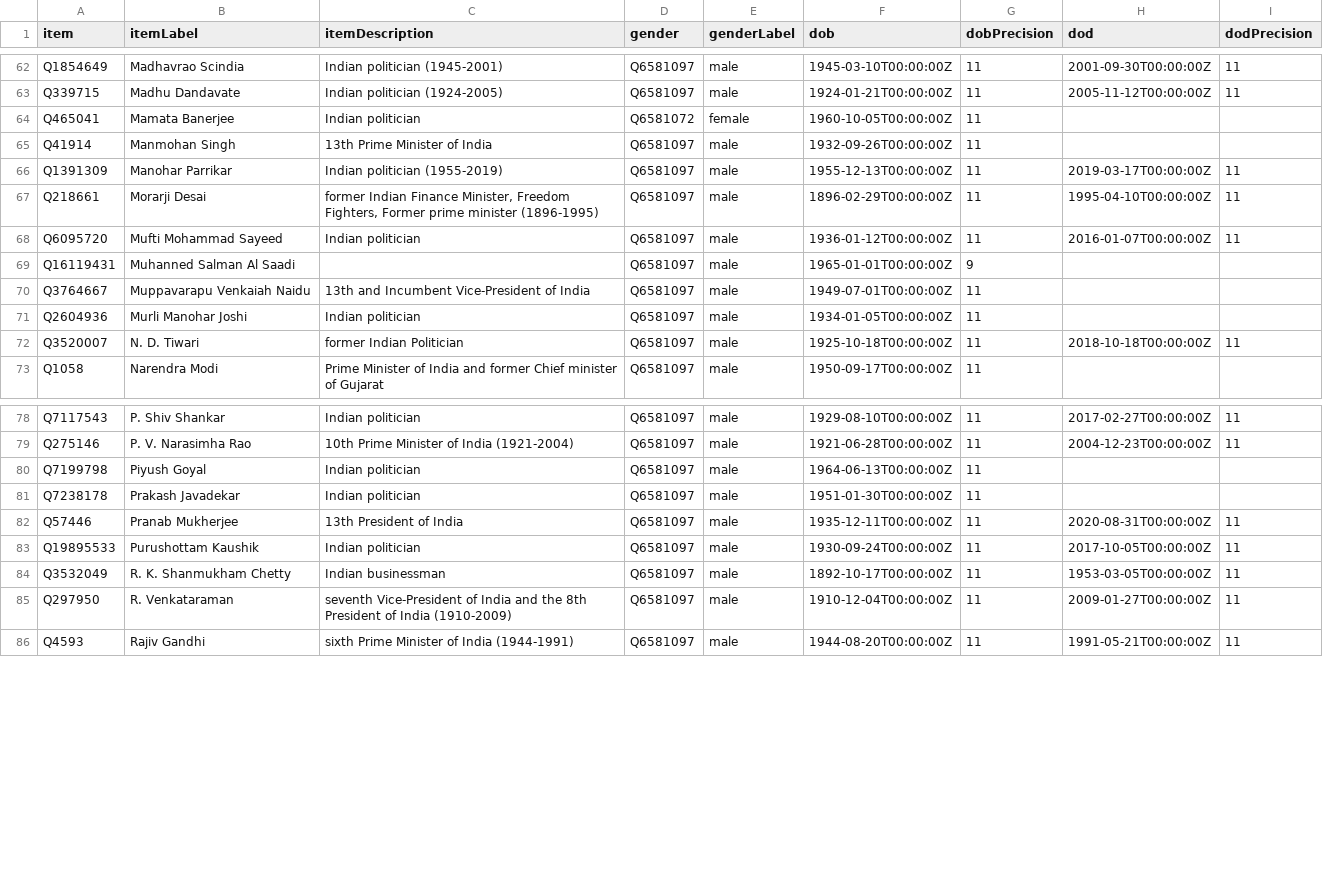
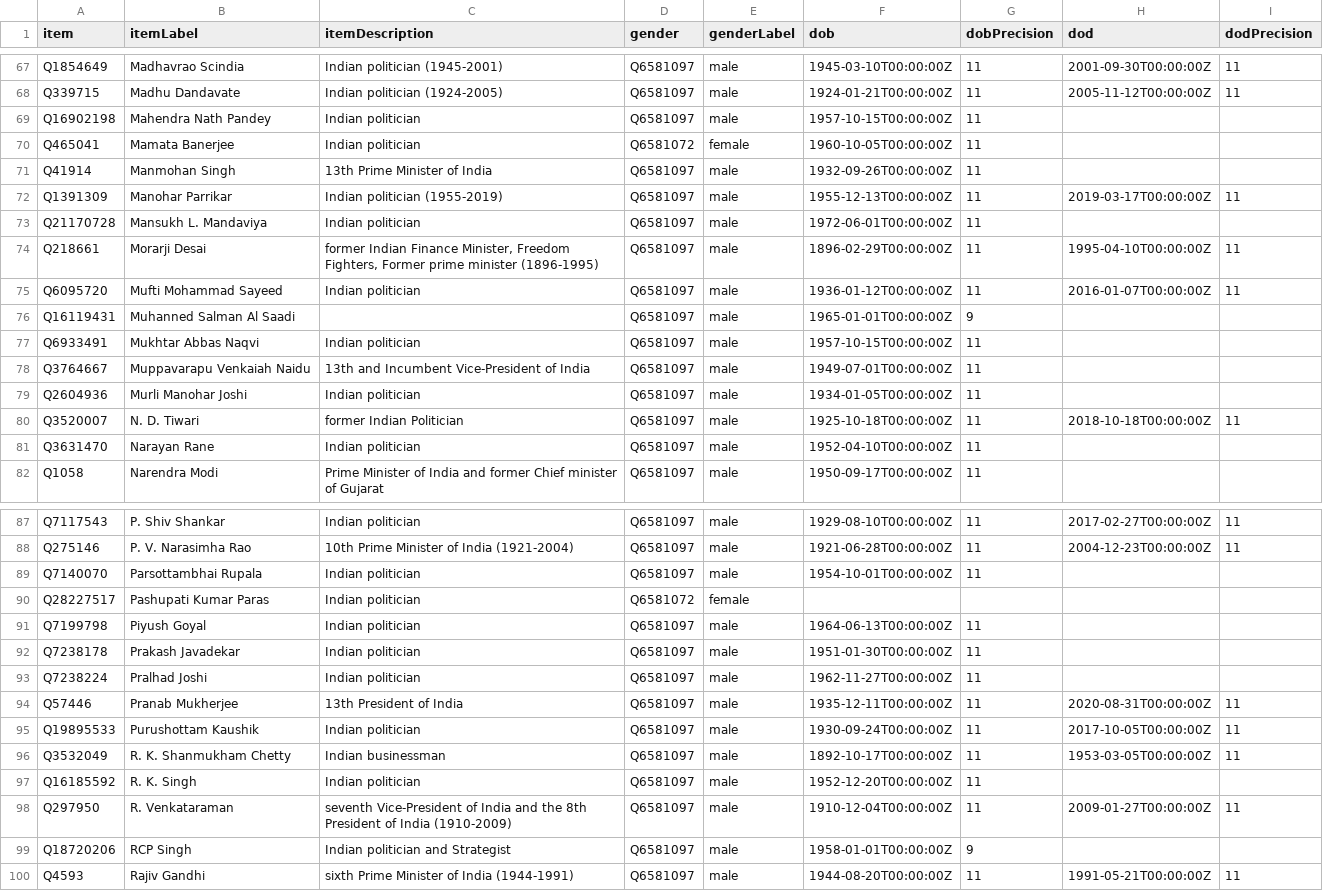
Before and after one commit to every-politician-scrapers/india-ministers, a CSV file: wikidata/results/minister-bios.csv, drawn as a sheet; only a part is shown, gaps mark what is left out; the diff covers the shown part only.

```diff
--- a/wikidata/results/minister-bios.csv
+++ b/wikidata/results/minister-bios.csv
@@ -63,2 +68,3 @@ Q1854649,Madhavrao Scindia,Indian politician (1945-2001),Q6581097,male,1945-03-1
 Q339715,Madhu Dandavate,Indian politician (1924-2005),Q6581097,male,1924-01-21T00:00:00Z,11,2005-11-12T00:00:00Z,11
+Q16902198,Mahendra Nath Pandey,Indian politician,Q6581097,male,1957-10-15T00:00:00Z,11,,
 Q465041,Mamata Banerjee,Indian politician,Q6581072,female,1960-10-05T00:00:00Z,11,,
@@ -66,2 +72,3 @@ Q41914,Manmohan Singh,13th Prime Minister of India,Q6581097,male,1932-09-26T00:0
 Q1391309,Manohar Parrikar,Indian politician (1955-2019),Q6581097,male,1955-12-13T00:00:00Z,11,2019-03-17T00:00:00Z,11
+Q21170728,Mansukh L. Mandaviya,Indian politician,Q6581097,male,1972-06-01T00:00:00Z,11,,
 Q218661,Morarji Desai,"former Indian Finance Minister, Freedom Fighters, Former prime minister (1896-1995)",Q6581097,male,1896-02-29T00:00:00Z,11,1995-04-10T00:00:00Z,11
@@ -69,2 +76,3 @@ Q6095720,Mufti Mohammad Sayeed,Indian politician,Q6581097,male,1936-01-12T00:00:
 Q16119431,Muhanned Salman Al Saadi,,Q6581097,male,1965-01-01T00:00:00Z,9,,
+Q6933491,Mukhtar Abbas Naqvi,Indian politician,Q6581097,male,1957-10-15T00:00:00Z,11,,
 Q3764667,Muppavarapu Venkaiah Naidu,13th and Incumbent Vice-President of India,Q6581097,male,1949-07-01T00:00:00Z,11,,
@@ -72,2 +80,3 @@ Q2604936,Murli Manohar Joshi,Indian politician,Q6581097,male,1934-01-05T00:00:00
 Q3520007,N. D. Tiwari,former Indian Politician,Q6581097,male,1925-10-18T00:00:00Z,11,2018-10-18T00:00:00Z,11
+Q3631470,Narayan Rane,Indian politician,Q6581097,male,1952-04-10T00:00:00Z,11,,
 Q1058,Narendra Modi,Prime Minister of India and former Chief minister of Gujarat,Q6581097,male,1950-09-17T00:00:00Z,11,,
@@ -79,4 +88,7 @@ Q7117543,P. Shiv Shankar,Indian politician,Q6581097,male,1929-08-10T00:00:00Z,11
 Q275146,P. V. Narasimha Rao,10th Prime Minister of India (1921-2004),Q6581097,male,1921-06-28T00:00:00Z,11,2004-12-23T00:00:00Z,11
+Q7140070,Parsottambhai Rupala,Indian politician,Q6581097,male,1954-10-01T00:00:00Z,11,,
+Q28227517,Pashupati Kumar Paras,Indian politician,Q6581072,female,,,,
 Q7199798,Piyush Goyal,Indian politician,Q6581097,male,1964-06-13T00:00:00Z,11,,
 Q7238178,Prakash Javadekar,Indian politician,Q6581097,male,1951-01-30T00:00:00Z,11,,
+Q7238224,Pralhad Joshi,Indian politician,Q6581097,male,1962-11-27T00:00:00Z,11,,
 Q57446,Pranab Mukherjee,13th President of India,Q6581097,male,1935-12-11T00:00:00Z,11,2020-08-31T00:00:00Z,11
@@ -84,3 +96,5 @@ Q19895533,Purushottam Kaushik,Indian politician,Q6581097,male,1930-09-24T00:00:0
 Q3532049,R. K. Shanmukham Chetty,Indian businessman,Q6581097,male,1892-10-17T00:00:00Z,11,1953-03-05T00:00:00Z,11
+Q16185592,R. K. Singh,Indian politician,Q6581097,male,1952-12-20T00:00:00Z,11,,
 Q297950,R. Venkataraman,seventh Vice-President of India and the 8th President of India (1910-2009),Q6581097,male,1910-12-04T00:00:00Z,11,2009-01-27T00:00:00Z,11
+Q18720206,RCP Singh,Indian politician and Strategist,Q6581097,male,1958-01-01T00:00:00Z,9,,
 Q4593,Rajiv Gandhi,sixth Prime Minister of India (1944-1991),Q6581097,male,1944-08-20T00:00:00Z,11,1991-05-21T00:00:00Z,11
```
Also changed, not shown: 8 added rows elsewhere in this file, wikidata/results/minister-positions.csv, 1 other file.
